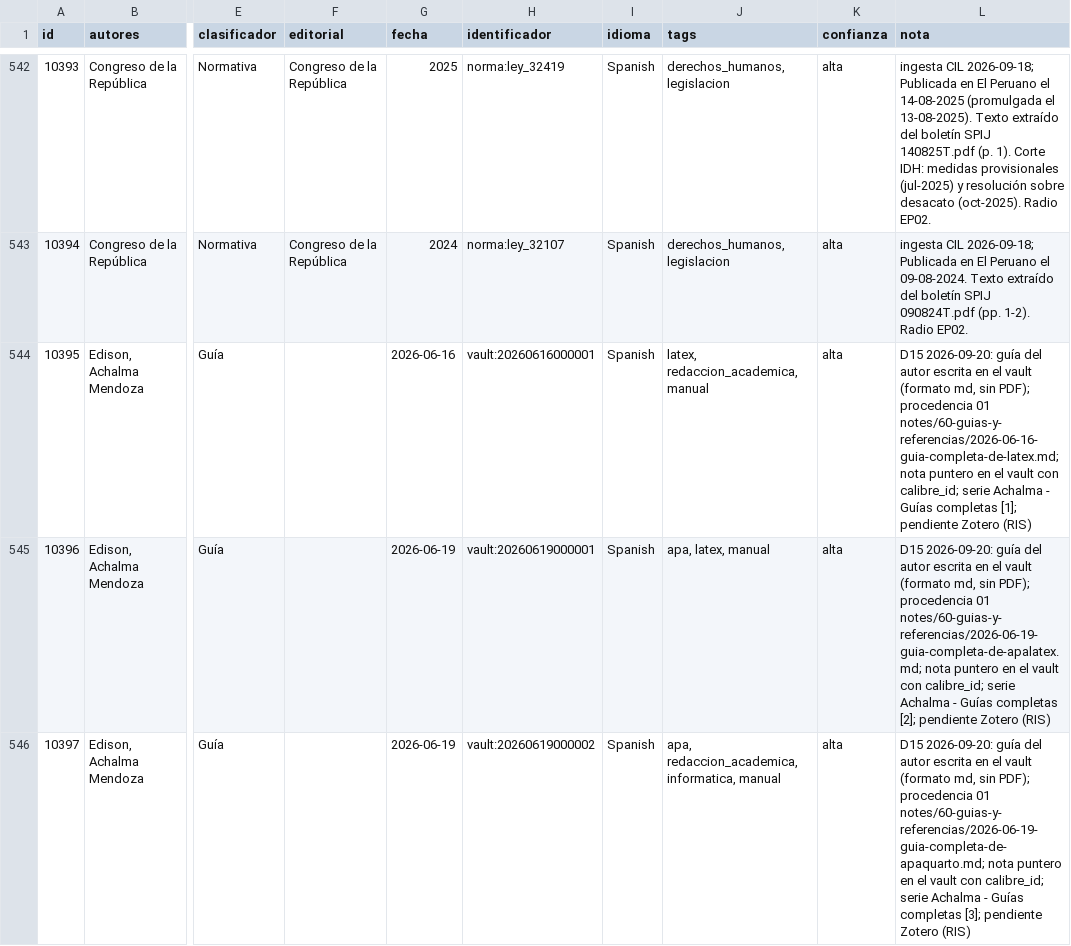
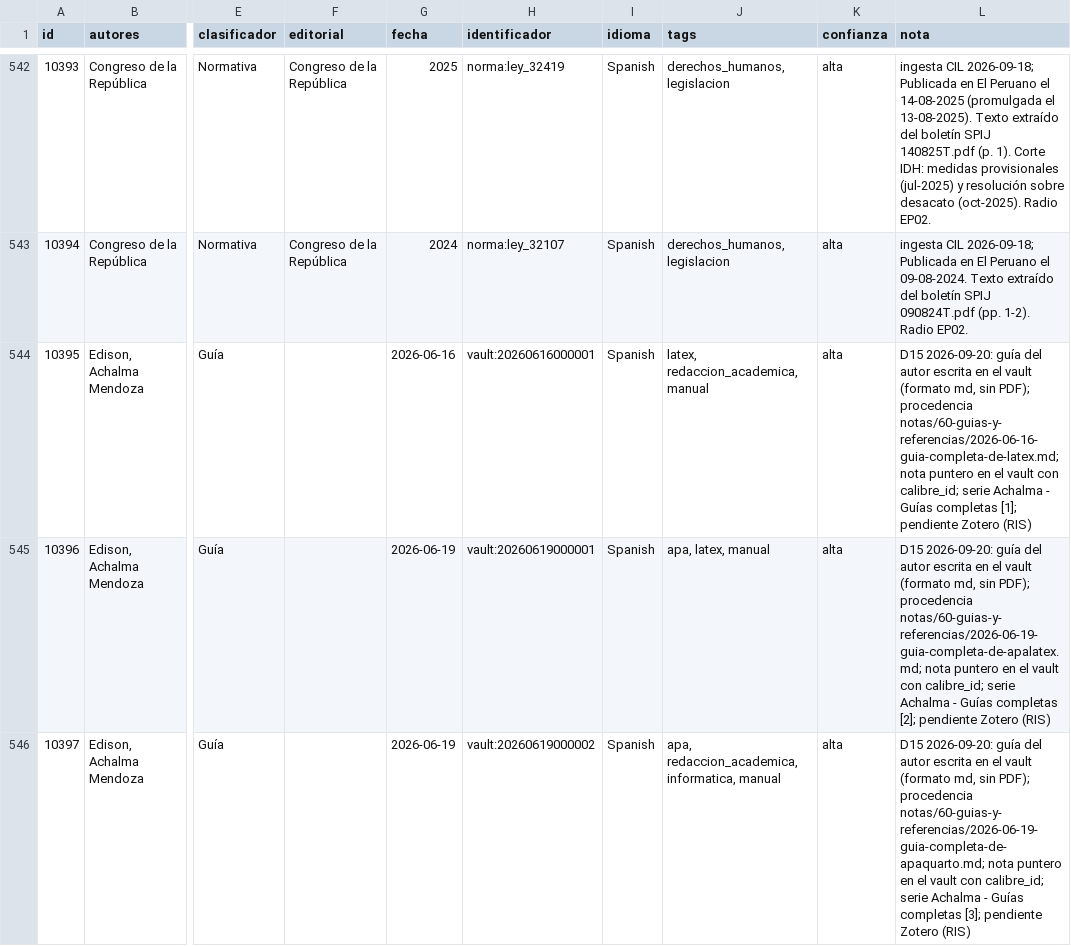
Before and after one commit to achalmed/scripts_for_calibre, a TSV file: catalogacion/resumen_catalogacion.tsv, drawn as a sheet; only a part is shown, gaps mark what is left out; the diff covers the shown part only; the diff names each change by its address in the sheet, - before the commit and + after, or states it on an @@ line.

```diff
--- a/catalogacion/resumen_catalogacion.tsv
+++ b/catalogacion/resumen_catalogacion.tsv
-L544 (nota): …PDF); procedencia 01 notes/60-guias-y-referencias/2026-06-16-guia-completa-de-latex.md; nota puntero…
+L544 (nota): …PDF); procedencia notas/60-guias-y-referencias/2026-06-16-guia-completa-de-latex.md; nota puntero…
-L545 (nota): …PDF); procedencia 01 notes/60-guias-y-referencias/2026-06-19-guia-completa-de-apalatex.md; nota puntero…
+L545 (nota): …PDF); procedencia notas/60-guias-y-referencias/2026-06-19-guia-completa-de-apalatex.md; nota puntero…
-L546 (nota): …PDF); procedencia 01 notes/60-guias-y-referencias/2026-06-19-guia-completa-de-apaquarto.md; nota puntero…
+L546 (nota): …PDF); procedencia notas/60-guias-y-referencias/2026-06-19-guia-completa-de-apaquarto.md; nota puntero…
```
Also changed, not shown: 9 edited cells elsewhere in this file, 12 other files.
